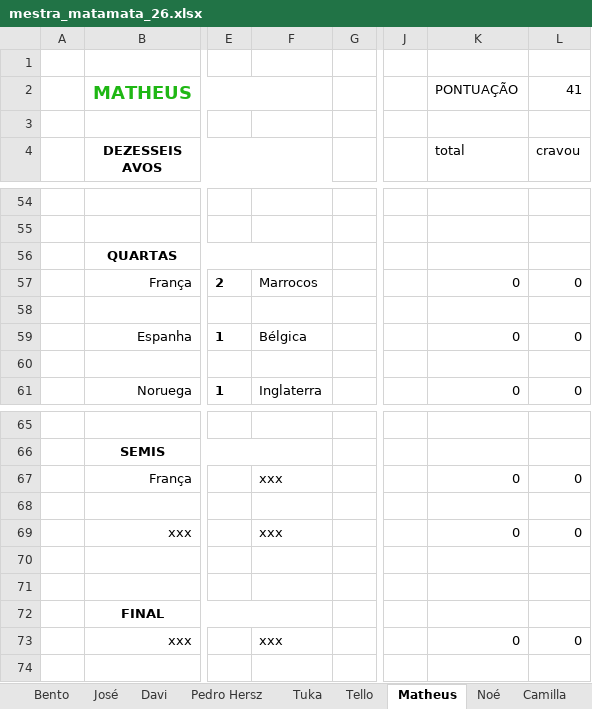
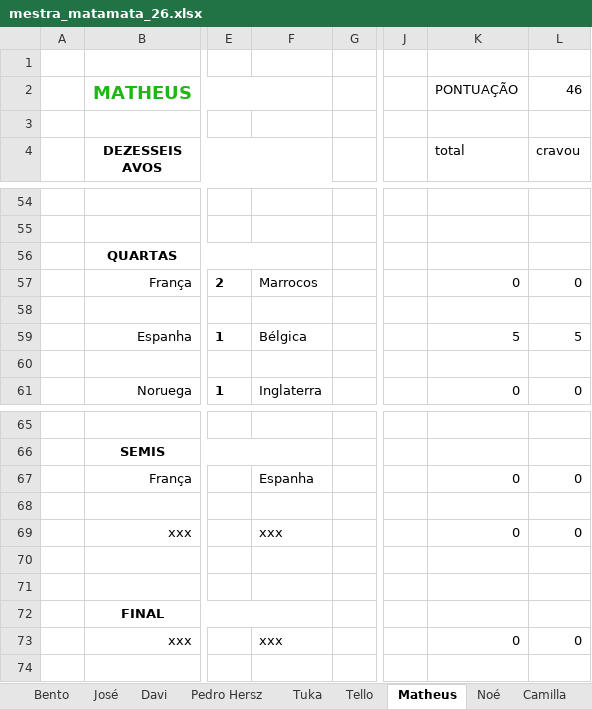
Before and after one commit to dhersz/zebolao26, an Excel workbook: mestra_matamata_26.xlsx, sheet Matheus, drawn as a sheet; only a part is shown, gaps mark what is left out; values as stored, in another font and other column widths than the file's, no borders; the diff names each change by its address in the sheet, - before the commit and + after, or states it on an @@ line.

```diff
--- a/mestra_matamata_26.xlsx (sheet Matheus)
+++ b/mestra_matamata_26.xlsx (sheet Matheus)
-L2 (cravou): 41
+L2 (cravou): 46
-K59 (total): 0
+K59 (total): 5
-L59 (cravou): 0
+L59 (cravou): 5
-F67: xxx
+F67: Espanha
```
Also changed, not shown: sheet Grok, sheet Josué + Dom, sheet Laufer, sheet Pedro Hersz, sheet Lucas Santtana, sheet Valentina, 20 more sheets.
